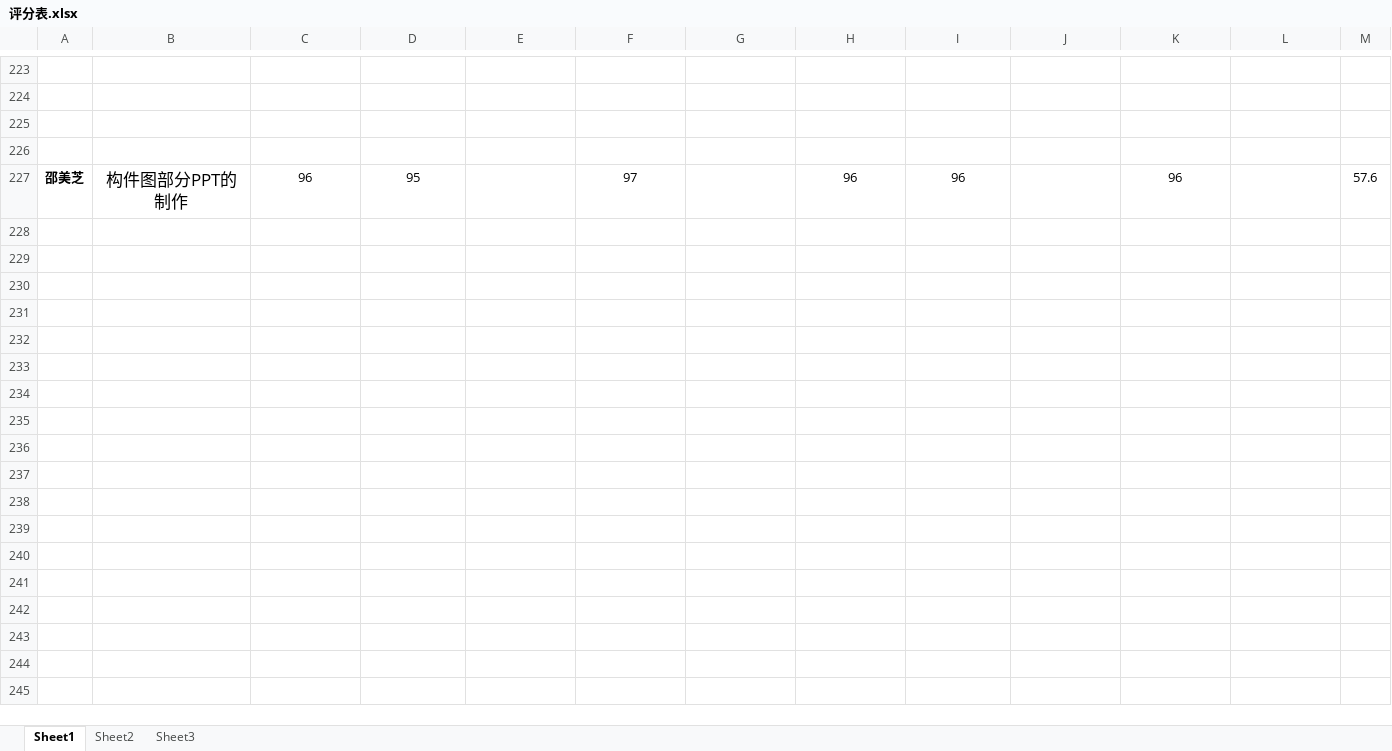
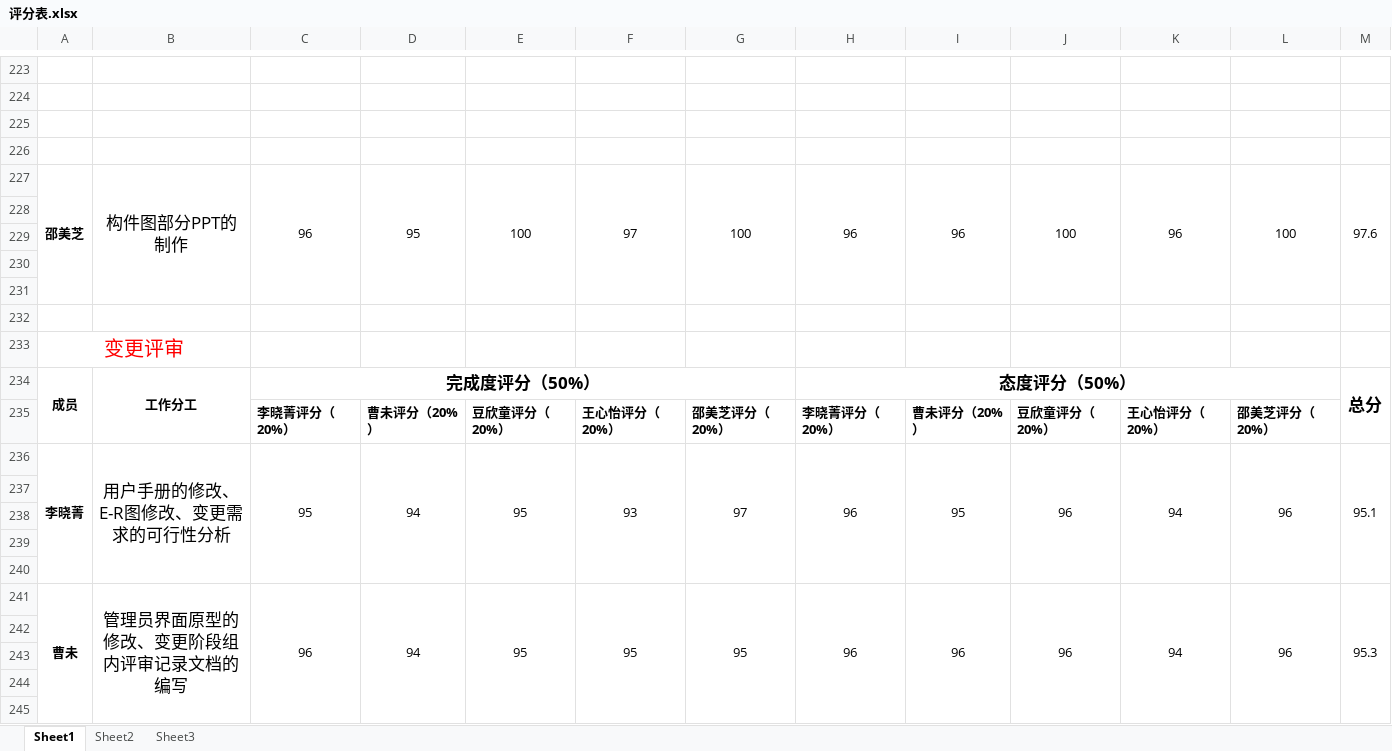
Before and after one commit to SRA2021-G04/project, an Excel workbook: 受控文件/组内评分/评分表.xlsx, sheet Sheet1, drawn as a sheet; only a part is shown, gaps mark what is left out; values as stored, in another font and other column widths than the file's, no borders; the diff covers the shown part only; the diff names each change by its address in the sheet, - before the commit and + after, or states it on an @@ line.

```diff
--- a/受控文件/组内评分/评分表.xlsx (sheet Sheet1)
+++ b/受控文件/组内评分/评分表.xlsx (sheet Sheet1)
+A227:A231 merged
+B227:B231 merged
+C227:C231 merged
+D227:D231 merged
-E227: (empty)
+E227: 100
+E227:E231 merged
+F227:F231 merged
-G227: (empty)
+G227: 100
+G227:G231 merged
+H227:H231 merged
+I227:I231 merged
-J227: (empty)
+J227: 100
+J227:J231 merged
+K227:K231 merged
-L227: (empty)
+L227: 100
+L227:L231 merged
-M227: 57.6
+M227: 97.6
+M227:M231 merged
+row 228: (empty)
+row 229: (empty)
+row 230: (empty)
+row 231: (empty)
+row 232: (empty)
+row 233: 变更评审
+row 234: 成员 | 工作分工 | 完成度评分（50%） |  |  |  |  | 态度评分（50%） |  |  |  |  | 总分
+row 235:  |  | 李晓菁评分（20%） | 曹未评分（20%） | 豆欣童评分（20%） | 王心怡评分（20%） | 邵美芝评分（20%） | 李晓菁评分（20%） | 曹未评分（20%） | 豆欣童评分（20%） | 王心怡评分（20%） | 邵美芝评分（20%）
+row 236: 李晓菁 | 用户手册的修改、E-R图修改、变更需求的可行性分析 | 95 | 94 | 95 | 93 | 97 | 96 | 95 | 96 | 94 | 96 | 95.1
+row 237: (empty)
+row 238: (empty)
+row 239: (empty)
+row 240: (empty)
+row 241: 曹未 | 管理员界面原型的修改、变更阶段组内评审记录文档的编写 | 96 | 94 | 95 | 95 | 95 | 96 | 96 | 96 | 94 | 96 | 95.3
+row 242: (empty)
+row 243: (empty)
+row 244: (empty)
+row 245: (empty)
```
Also changed, not shown: 11 added rows and 20 edited cells elsewhere in this sheet.
